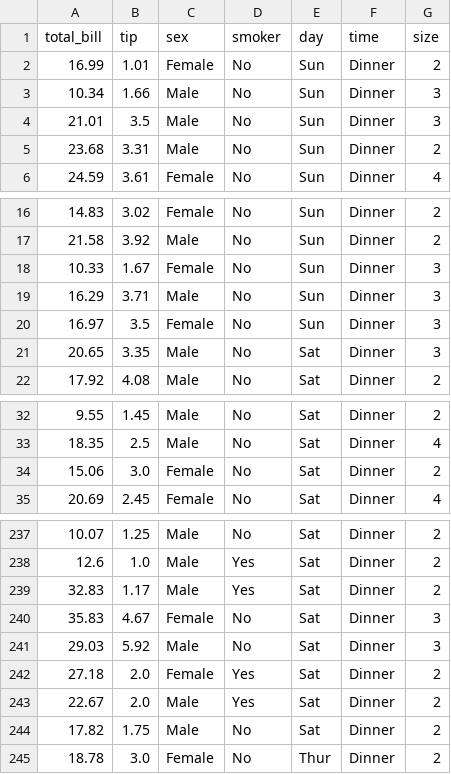
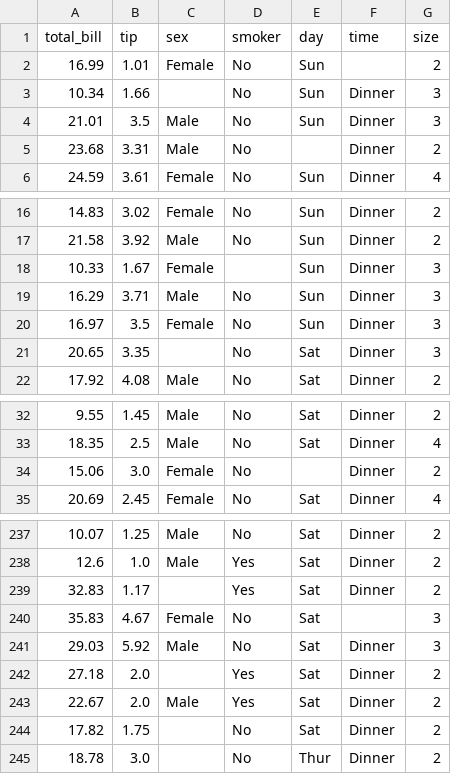
Before and after one commit to yashkathoke2/public-repo, a CSV file: tips.csv, drawn as a sheet; only a part is shown, gaps mark what is left out.

Commit message:
Update tips.csv

```diff
--- a/tips.csv
+++ b/tips.csv
@@ -1,6 +1,6 @@
 total_bill,tip,sex,smoker,day,time,size
-16.99,1.01,Female,No,Sun,Dinner,2
-10.34,1.66,Male,No,Sun,Dinner,3
+16.99,1.01,Female,No,Sun,,2
+10.34,1.66,,No,Sun,Dinner,3
 21.01,3.5,Male,No,Sun,Dinner,3
-23.68,3.31,Male,No,Sun,Dinner,2
+23.68,3.31,Male,No,,Dinner,2
 24.59,3.61,Female,No,Sun,Dinner,4
@@ -17,6 +17,6 @@ total_bill,tip,sex,smoker,day,time,size
 21.58,3.92,Male,No,Sun,Dinner,2
-10.33,1.67,Female,No,Sun,Dinner,3
+10.33,1.67,Female,,Sun,Dinner,3
 16.29,3.71,Male,No,Sun,Dinner,3
 16.97,3.5,Female,No,Sun,Dinner,3
-20.65,3.35,Male,No,Sat,Dinner,3
+20.65,3.35,,No,Sat,Dinner,3
 17.92,4.08,Male,No,Sat,Dinner,2
@@ -33,3 +33,3 @@ total_bill,tip,sex,smoker,day,time,size
 18.35,2.5,Male,No,Sat,Dinner,4
-15.06,3.0,Female,No,Sat,Dinner,2
+15.06,3.0,Female,No,,Dinner,2
 20.69,2.45,Female,No,Sat,Dinner,4
@@ -238,8 +238,8 @@ total_bill,tip,sex,smoker,day,time,size
 12.6,1.0,Male,Yes,Sat,Dinner,2
-32.83,1.17,Male,Yes,Sat,Dinner,2
-35.83,4.67,Female,No,Sat,Dinner,3
+32.83,1.17,,Yes,Sat,Dinner,2
+35.83,4.67,Female,No,Sat,,3
 29.03,5.92,Male,No,Sat,Dinner,3
-27.18,2.0,Female,Yes,Sat,Dinner,2
+27.18,2.0,,Yes,Sat,Dinner,2
 22.67,2.0,Male,Yes,Sat,Dinner,2
-17.82,1.75,Male,No,Sat,Dinner,2
-18.78,3.0,Female,No,Thur,Dinner,2
+17.82,1.75,,No,Sat,Dinner,2
+18.78,3.0,,No,Thur,Dinner,2
```
